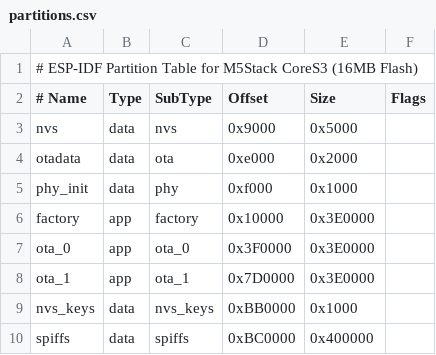
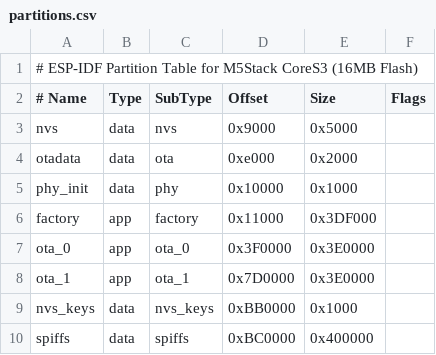
Before and after one commit to cornreform/a7s-chan, a CSV file: firmware/partitions.csv, drawn as a sheet.

Commit message:
Fix partitions.csv: phy_init offset overlap

```diff
--- a/firmware/partitions.csv
+++ b/firmware/partitions.csv
@@ -4,4 +4,4 @@ nvs,      data, nvs,      0x9000,  0x5000,
 otadata,  data, ota,      0xe000,  0x2000,
-phy_init, data, phy,      0xf000,  0x1000,
-factory,  app,  factory,  0x10000, 0x3E0000,
+phy_init, data, phy,      0x10000, 0x1000,
+factory,  app,  factory,  0x11000, 0x3DF000,
 ota_0,    app,  ota_0,    0x3F0000,0x3E0000,
```
